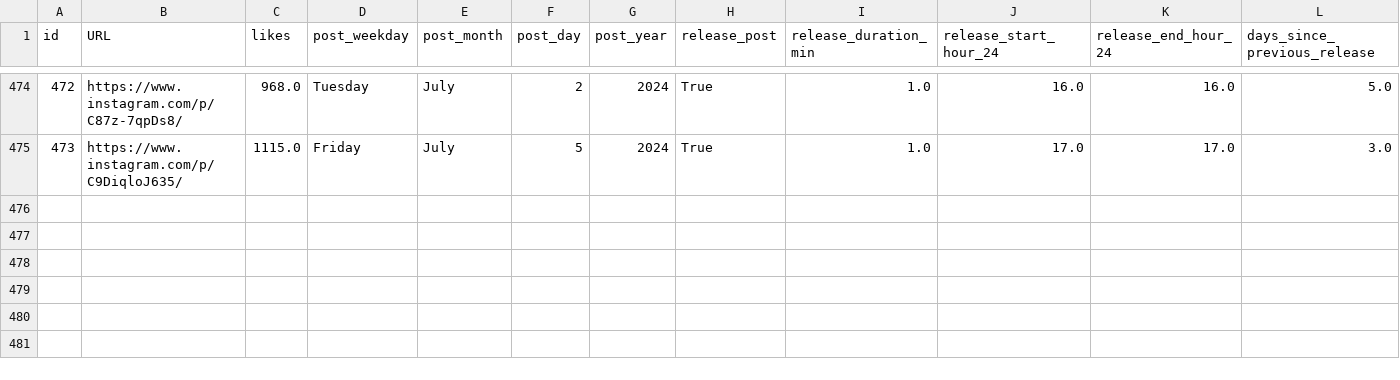
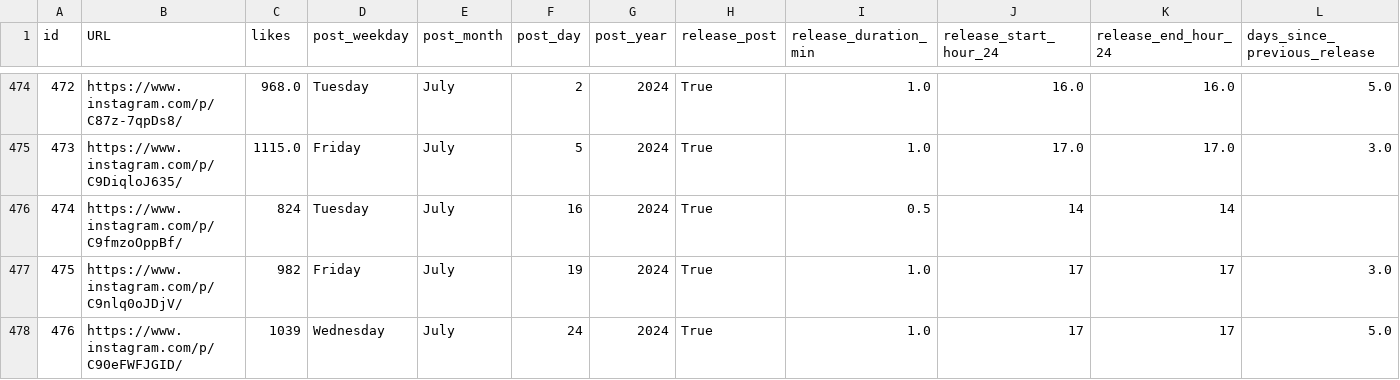
Before and after one commit to dmnapolitano/troon_release_prediction, a CSV file: troon_instagram_clean_post_data.csv, drawn as a sheet; only a part is shown, gaps mark what is left out; rows hold the shown columns only; the diff names each change by its address in the sheet, - before the commit and + after, or states it on an @@ line.

```diff
--- a/troon_instagram_clean_post_data.csv
+++ b/troon_instagram_clean_post_data.csv
+row 476: 474 | https://www.instagram.com/p/C9fmzoOppBf/ | 824 | Tuesday | July | 16 | 2024 | True | 0.5 | 14 | 14
+row 477: 475 | https://www.instagram.com/p/C9nlq0oJDjV/ | 982 | Friday | July | 19 | 2024 | True | 1.0 | 17 | 17 | 3.0
+row 478: 476 | https://www.instagram.com/p/C90eFWFJGID/ | 1039 | Wednesday | July | 24 | 2024 | True | 1.0 | 17 | 17 | 5.0
```
Also changed, not shown: troon_instagram_post_beer_attributes.csv, troon_instagram_raw_post_data.csv, 1 other file.
